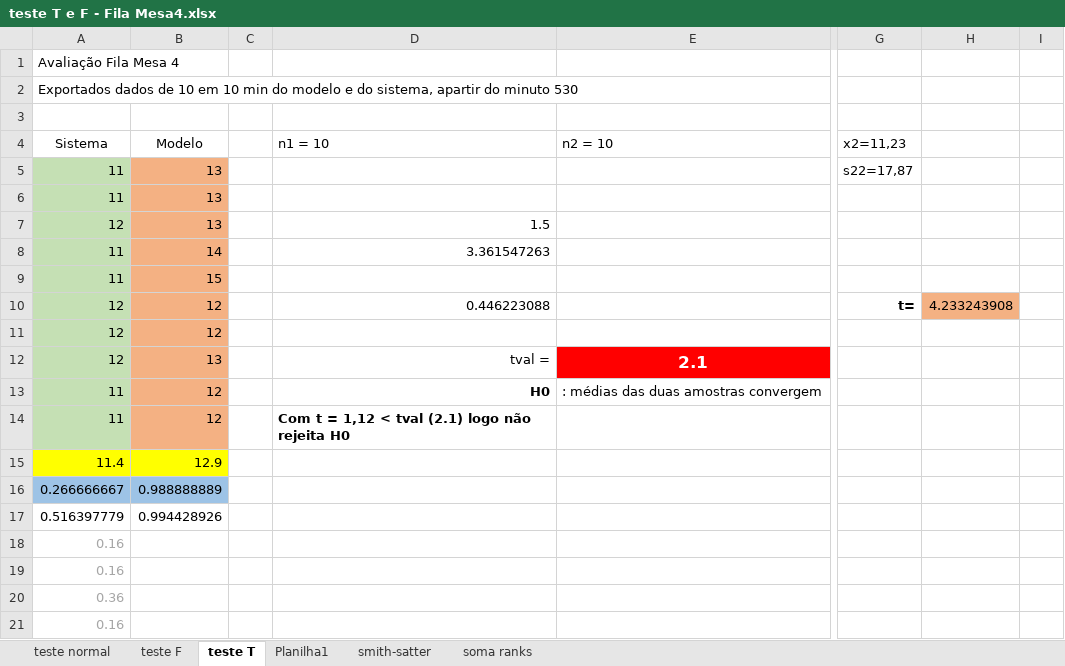
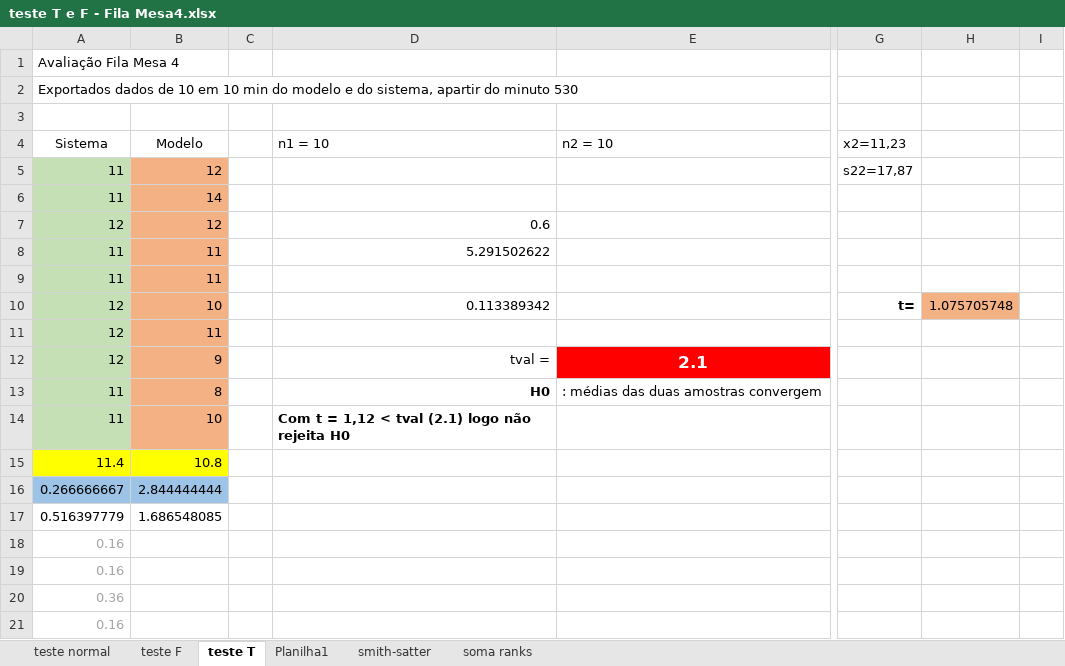
Before and after one commit to Jefh-Graduacao/sms-engine-simulacao, an Excel workbook: Validações Restaurante Sem Garçom/teste T e F - Fila Mesa4.xlsx, sheet teste T, drawn as a sheet; only a part is shown, gaps mark what is left out; values as stored, in another font and other column widths than the file's, no borders; charts and pictures not drawn; the diff names each change by its address in the sheet, - before the commit and + after, or states it on an @@ line.

```diff
--- a/Validações Restaurante Sem Garçom/teste T e F - Fila Mesa4.xlsx (sheet teste T)
+++ b/Validações Restaurante Sem Garçom/teste T e F - Fila Mesa4.xlsx (sheet teste T)
-B5 (Modelo): 13
+B5 (Modelo): 12
-B6 (Modelo): 13
+B6 (Modelo): 14
-B7 (Modelo): 13
+B7 (Modelo): 12
-D7 (n1 = 10): 1.5
+D7 (n1 = 10): 0.6
-B8 (Modelo): 14
+B8 (Modelo): 11
-D8 (n1 = 10): 3.361547263
+D8 (n1 = 10): 5.291502622
-B9 (Modelo): 15
+B9 (Modelo): 11
-B10 (Modelo): 12
+B10 (Modelo): 10
-D10 (n1 = 10): 0.446223088
+D10 (n1 = 10): 0.113389342
-H10: 4.233243908
+H10: 1.075705748
-B11 (Modelo): 12
+B11 (Modelo): 11
-B12 (Modelo): 13
+B12 (Modelo): 9
-B13 (Modelo): 12
+B13 (Modelo): 8
-B14 (Modelo): 12
+B14 (Modelo): 10
-B15 (Modelo): 12.9
+B15 (Modelo): 10.8
-B16 (Modelo): 0.988888889
+B16 (Modelo): 2.844444444
-B17 (Modelo): 0.994428926
+B17 (Modelo): 1.686548085
```
Also changed, not shown: sheet smith-satter, sheet teste F, Validações Restaurante Sem Garçom/teste T e F - Fila Balcao.xlsx, Validações Restaurante Sem Garçom/teste T e F - Fila Cx1.xlsx, 8 other files.
